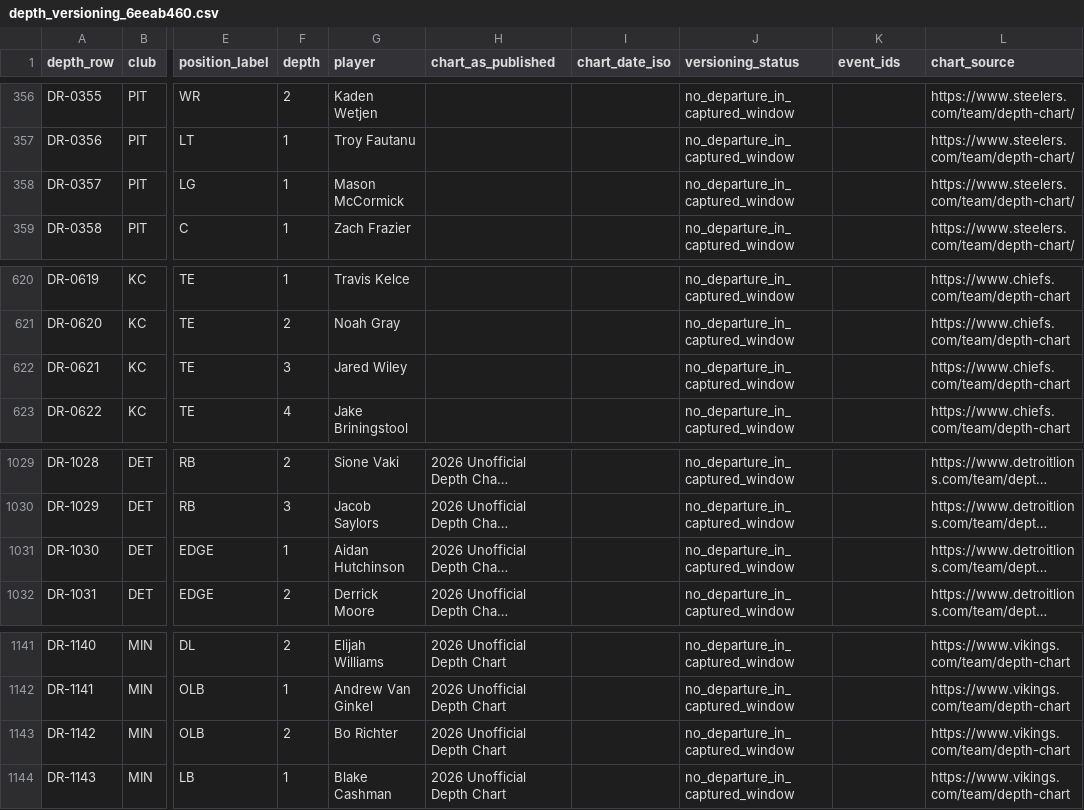
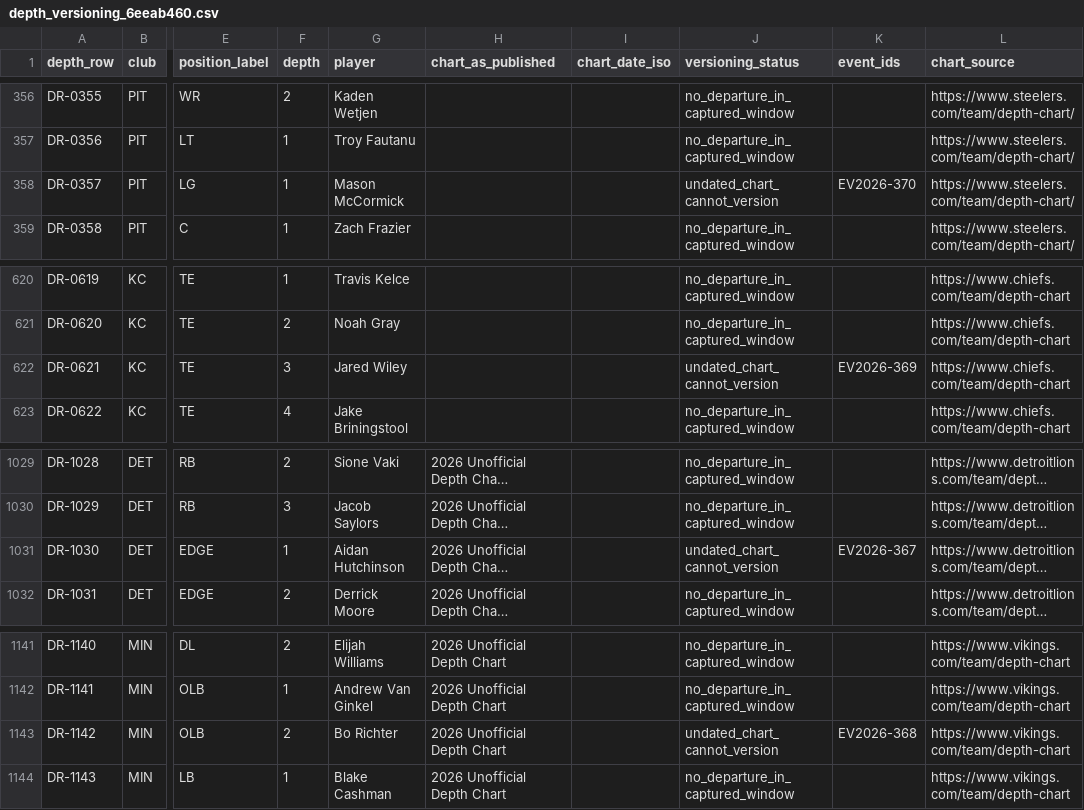
Before and after one commit to kanlerxz87-cyber/NFL2, a CSV file: data/depth_versioning_6eeab460.csv, drawn as a sheet; only a part is shown, gaps mark what is left out; long unchanged cells end in …; the diff names each change by its address in the sheet, - before the commit and + after, or states it on an @@ line.

```diff
--- a/data/depth_versioning_6eeab460.csv
+++ b/data/depth_versioning_6eeab460.csv
-J358 (versioning_status): no_departure_in_captured_window
+J358 (versioning_status): undated_chart_cannot_version
-K358 (event_ids): (empty)
+K358 (event_ids): EV2026-370
-J622 (versioning_status): no_departure_in_captured_window
+J622 (versioning_status): undated_chart_cannot_version
-K622 (event_ids): (empty)
+K622 (event_ids): EV2026-369
-J1031 (versioning_status): no_departure_in_captured_window
+J1031 (versioning_status): undated_chart_cannot_version
-K1031 (event_ids): (empty)
+K1031 (event_ids): EV2026-367
-J1143 (versioning_status): no_departure_in_captured_window
+J1143 (versioning_status): undated_chart_cannot_version
-K1143 (event_ids): (empty)
+K1143 (event_ids): EV2026-368
```
Also changed, not shown: data/reserve_list_2026_6eeab460.csv, data/roster_coverage_6eeab460.csv, 5 other files.
